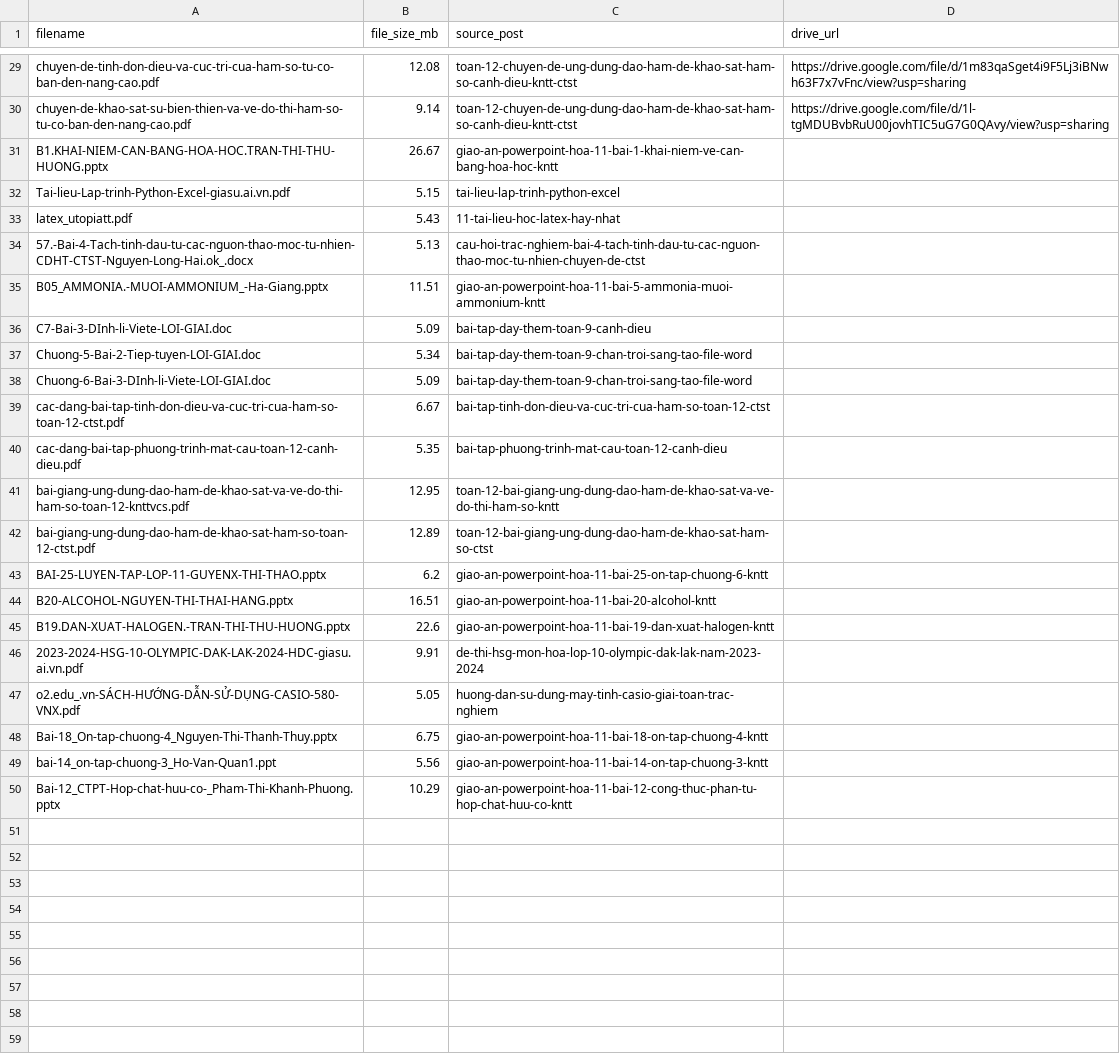
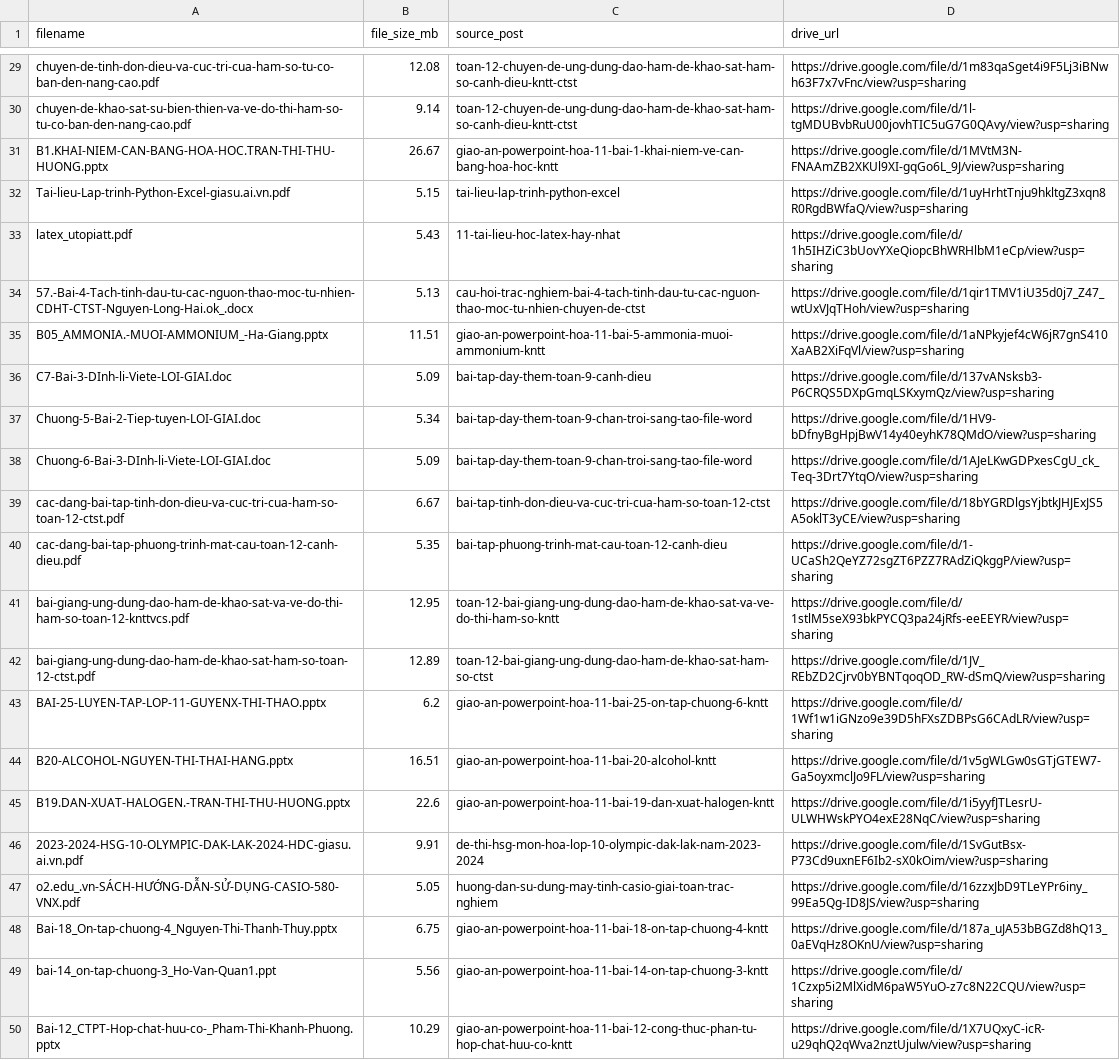
Before and after one commit to hocbaicungcon/giasu.github.io, a CSV file: o2edu/drive_links.csv, drawn as a sheet; only a part is shown, gaps mark what is left out; the diff names each change by its address in the sheet, - before the commit and + after, or states it on an @@ line.

Commit message:
feat: update Google Drive links for 20 large attachment files

```diff
--- a/o2edu/drive_links.csv
+++ b/o2edu/drive_links.csv
-D31 (drive_url): (empty)
+D31 (drive_url): https://drive.google.com/file/d/1MVtM3N-FNAAmZB2XKUl9XI-gqGo6L_9J/view?usp=sharing
-D32 (drive_url): (empty)
+D32 (drive_url): https://drive.google.com/file/d/1uyHrhtTnju9hkltgZ3xqn8R0RgdBWfaQ/view?usp=sharing
-D33 (drive_url): (empty)
+D33 (drive_url): https://drive.google.com/file/d/1h5IHZiC3bUovYXeQiopcBhWRHlbM1eCp/view?usp=sharing
-D34 (drive_url): (empty)
+D34 (drive_url): https://drive.google.com/file/d/1qir1TMV1iU35d0j7_Z47_wtUxVJqTHoh/view?usp=sharing
-D35 (drive_url): (empty)
+D35 (drive_url): https://drive.google.com/file/d/1aNPkyjef4cW6jR7gnS410XaAB2XiFqVl/view?usp=sharing
-D36 (drive_url): (empty)
+D36 (drive_url): https://drive.google.com/file/d/137vANsksb3-P6CRQS5DXpGmqLSKxymQz/view?usp=sharing
-D37 (drive_url): (empty)
+D37 (drive_url): https://drive.google.com/file/d/1HV9-bDfnyBgHpjBwV14y40eyhK78QMdO/view?usp=sharing
-D38 (drive_url): (empty)
+D38 (drive_url): https://drive.google.com/file/d/1AJeLKwGDPxesCgU_ck_Teq-3Drt7YtqO/view?usp=sharing
-D39 (drive_url): (empty)
+D39 (drive_url): https://drive.google.com/file/d/18bYGRDlgsYjbtkJHJExJS5A5oklT3yCE/view?usp=sharing
-D40 (drive_url): (empty)
+D40 (drive_url): https://drive.google.com/file/d/1-UCaSh2QeYZ72sgZT6PZZ7RAdZiQkggP/view?usp=sharing
-D41 (drive_url): (empty)
+D41 (drive_url): https://drive.google.com/file/d/1stlM5seX93bkPYCQ3pa24jRfs-eeEEYR/view?usp=sharing
-D42 (drive_url): (empty)
+D42 (drive_url): https://drive.google.com/file/d/1JV_REbZD2Cjrv0bYBNTqoqOD_RW-dSmQ/view?usp=sharing
-D43 (drive_url): (empty)
+D43 (drive_url): https://drive.google.com/file/d/1Wf1w1iGNzo9e39D5hFXsZDBPsG6CAdLR/view?usp=sharing
-D44 (drive_url): (empty)
+D44 (drive_url): https://drive.google.com/file/d/1v5gWLGw0sGTjGTEW7-Ga5oyxmclJo9FL/view?usp=sharing
-D45 (drive_url): (empty)
+D45 (drive_url): https://drive.google.com/file/d/1i5yyfJTLesrU-ULWHWskPYO4exE28NqC/view?usp=sharing
-D46 (drive_url): (empty)
+D46 (drive_url): https://drive.google.com/file/d/1SvGutBsx-P73Cd9uxnEF6Ib2-sX0kOim/view?usp=sharing
-D47 (drive_url): (empty)
+D47 (drive_url): https://drive.google.com/file/d/16zzxJbD9TLeYPr6iny_99Ea5Qg-ID8JS/view?usp=sharing
-D48 (drive_url): (empty)
+D48 (drive_url): https://drive.google.com/file/d/187a_uJA53bBGZd8hQ13_0aEVqHz8OKnU/view?usp=sharing
-D49 (drive_url): (empty)
+D49 (drive_url): https://drive.google.com/file/d/1Czxp5i2MlXidM6paW5YuO-z7c8N22CQU/view?usp=sharing
-D50 (drive_url): (empty)
+D50 (drive_url): https://drive.google.com/file/d/1X7UQxyC-icR-u29qhQ2qWva2nztUjulw/view?usp=sharing
```
Also changed, not shown: 19 other files.
